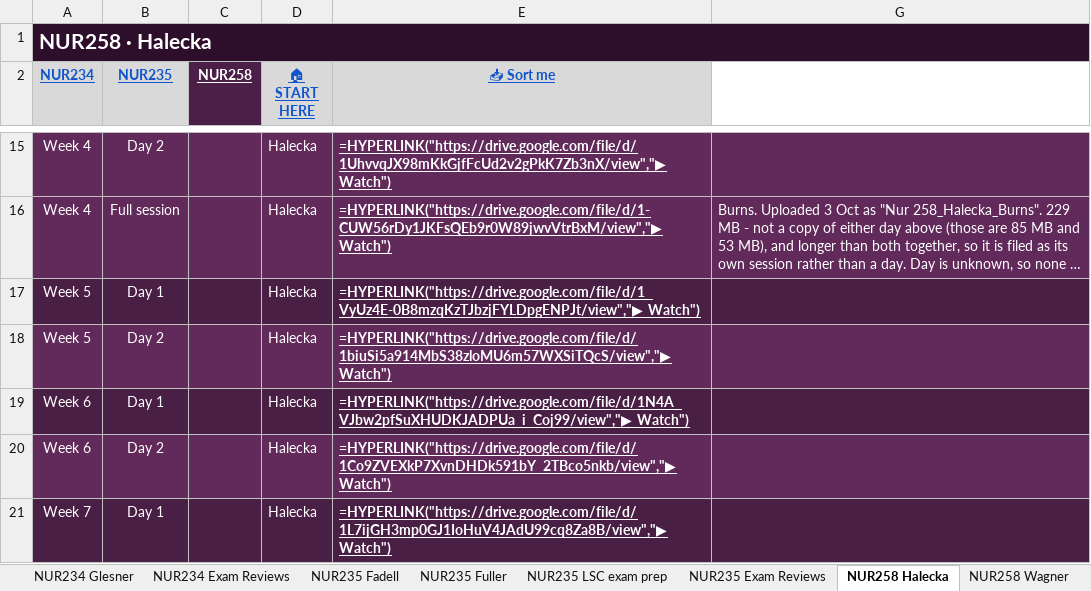
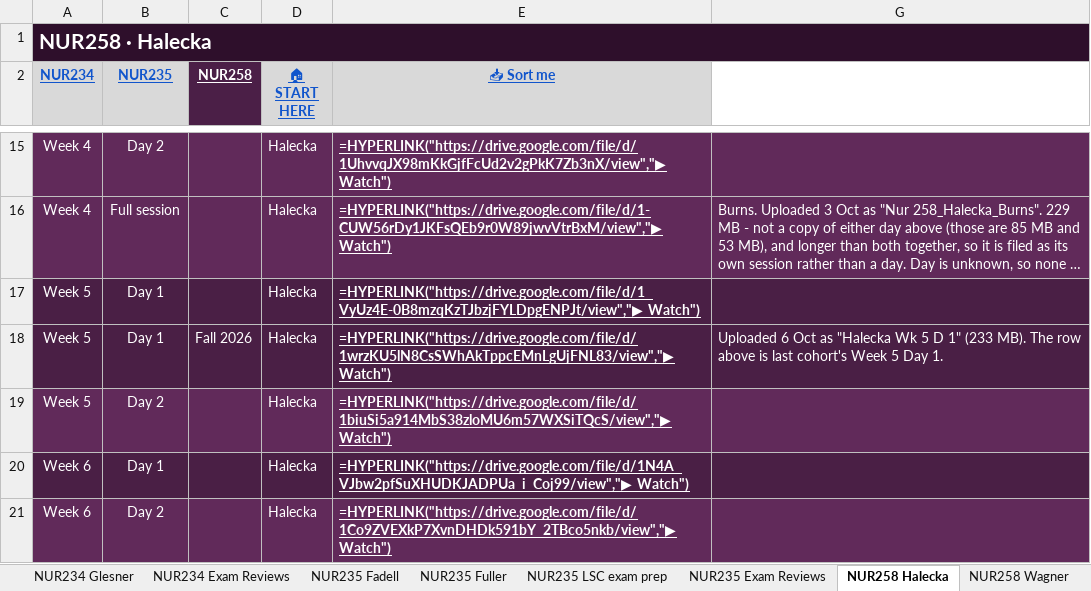
Before and after one commit to Arnold7777777/ABSN-Study-Hub, an Excel workbook: files/NUR-Lecture-Library.xlsx, sheet NUR258 Halecka, drawn as a sheet; only a part is shown, gaps mark what is left out; the shorter side is filled out with more unchanged rows; long unchanged cells end in …; values as stored, in another font and other column widths than the file's, no borders; formulas without a stored value are shown as written; the diff names each change by its address in the sheet, - before the commit and + after, or states it on an @@ line.

```diff
--- a/files/NUR-Lecture-Library.xlsx (sheet NUR258 Halecka)
+++ b/files/NUR-Lecture-Library.xlsx (sheet NUR258 Halecka)
+row 18: Week 5 | Day 1 | Fall 2026 | Halecka | =HYPERLINK("https://drive.google.com/file/d/1wrzKU5lN8CsSWhAkTppcEMnLgUjFNL83/view","▶ Watch") | Uploaded 6 Oct as "Halecka Wk 5 D 1" (233 MB). The row above is last cohort's Week 5 Day 1.
```
Also changed, not shown: sheet NUR258 Exam Reviews, hidden cells, 24 other files.
